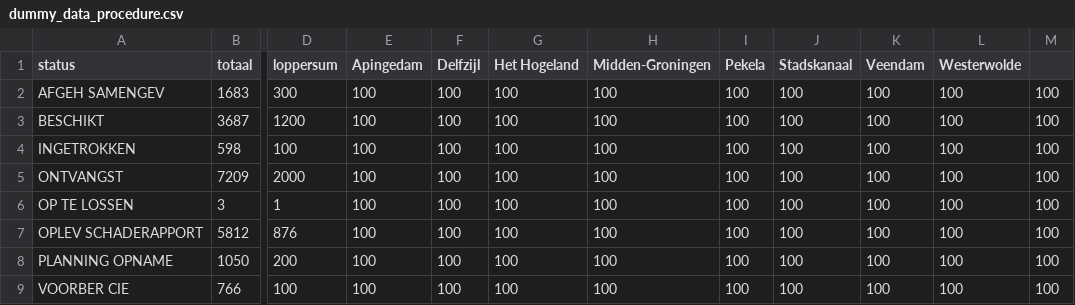
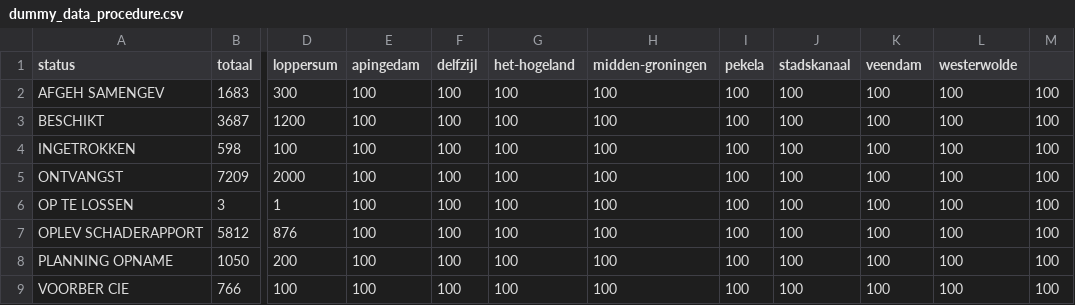
Before and after one commit to Joera/graphs, a CSV file: dummy_data_procedure.csv, drawn as a sheet; only a part is shown, gaps mark what is left out; the diff names each change by its address in the sheet, - before the commit and + after, or states it on an @@ line.

Commit message:
waat

```diff
--- a/dummy_data_procedure.csv
+++ b/dummy_data_procedure.csv
-E1: Apingedam
+E1: apingedam
-F1: Delfzijl
+F1: delfzijl
-G1: Het Hogeland
+G1: het-hogeland
-H1: Midden-Groningen
+H1: midden-groningen
-I1: Pekela
+I1: pekela
-J1: Stadskanaal
+J1: stadskanaal
-K1: Veendam
+K1: veendam
-L1: Westerwolde
+L1: westerwolde
```
